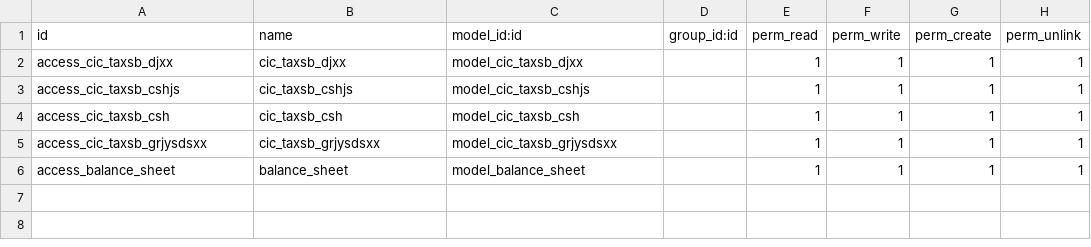
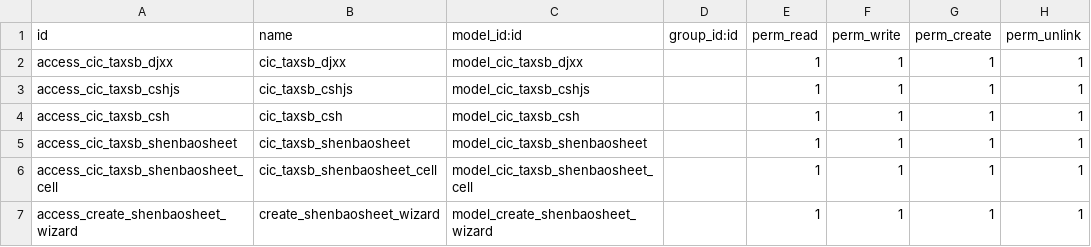
Before and after one commit to xjinjin/one-click-declaration, a CSV file: cic_taxsb/security/ir.model.access.csv, drawn as a sheet.

```diff
--- a/cic_taxsb/security/ir.model.access.csv
+++ b/cic_taxsb/security/ir.model.access.csv
@@ -4,3 +4,4 @@ access_cic_taxsb_cshjs,cic_taxsb_cshjs,model_cic_taxsb_cshjs,,1,1,1,1
 access_cic_taxsb_csh,cic_taxsb_csh,model_cic_taxsb_csh,,1,1,1,1
-access_cic_taxsb_grjysdsxx,cic_taxsb_grjysdsxx,model_cic_taxsb_grjysdsxx,,1,1,1,1
-access_balance_sheet,balance_sheet,model_balance_sheet,,1,1,1,1
+access_cic_taxsb_shenbaosheet,cic_taxsb_shenbaosheet,model_cic_taxsb_shenbaosheet,,1,1,1,1
+access_cic_taxsb_shenbaosheet_cell,cic_taxsb_shenbaosheet_cell,model_cic_taxsb_shenbaosheet_cell,,1,1,1,1
+access_create_shenbaosheet_wizard,create_shenbaosheet_wizard,model_create_shenbaosheet_wizard,,1,1,1,1
```
Also changed, not shown: 1 other file.
